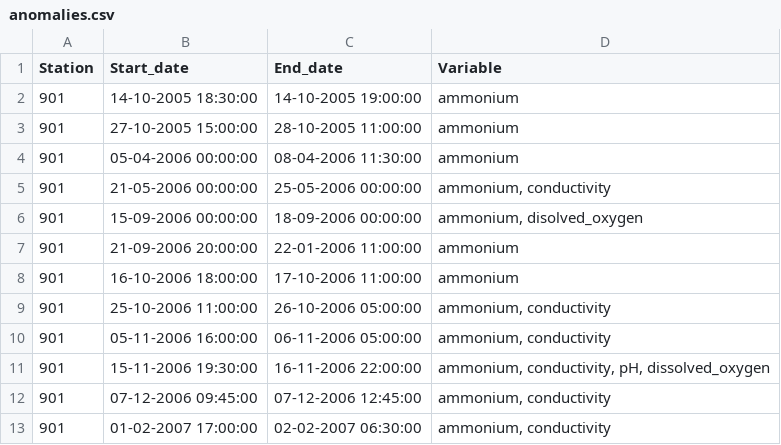
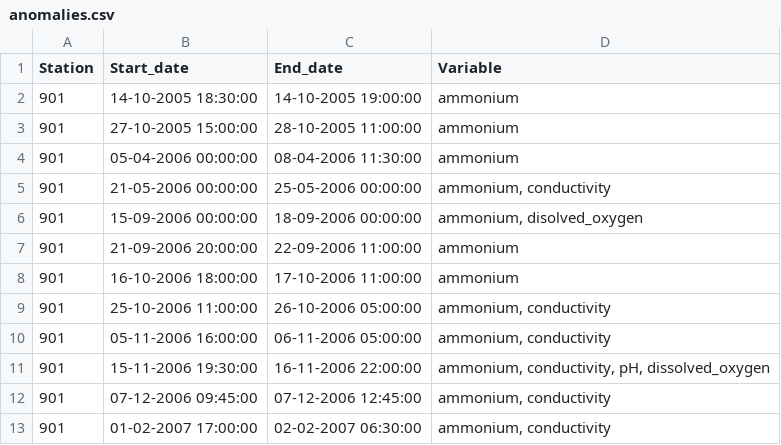
Before and after one commit to xrigueira/w-fda, a CSV file: anomalies.csv, drawn as a sheet; only a part is shown.

Commit message:
Preprocessed the data again

```diff
--- a/anomalies.csv
+++ b/anomalies.csv
@@ -6,3 +6,3 @@ Station;Start_date;End_date;Variable
 901;15-09-2006 00:00:00;18-09-2006 00:00:00;ammonium, disolved_oxygen
-901;21-09-2006 20:00:00;22-01-2006 11:00:00;ammonium
+901;21-09-2006 20:00:00;22-09-2006 11:00:00;ammonium
 901;16-10-2006 18:00:00;17-10-2006 11:00:00;ammonium
```
Also changed, not shown: 1 other file.
